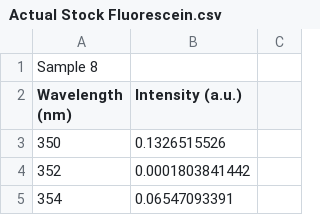
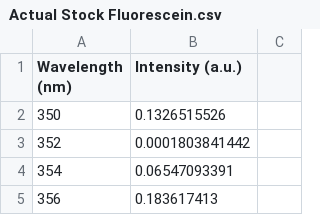
Before and after one commit to DavidShreve/PChemLab, a CSV file: QuantumYield_Data/Fluorescence/Fluorescence_Fluorescein_Dilutions/Actual Stock Fluorescein.csv, drawn as a sheet; only a part is shown; the shorter side is filled out with more unchanged rows.

```diff
--- a/QuantumYield_Data/Fluorescence/Fluorescence_Fluorescein_Dilutions/Actual Stock Fluorescein.csv
+++ b/QuantumYield_Data/Fluorescence/Fluorescence_Fluorescein_Dilutions/Actual Stock Fluorescein.csv
@@ -1,2 +1 @@
-Sample 8,,
 Wavelength (nm),Intensity (a.u.),
```
Also changed, not shown: QuantumYield_Data/Fluorescence/Fluorescence_Fluorescein_Dilutions/Fluorescein_2fold.csv, QuantumYield_Data/Fluorescence/Fluorescence_Fluorescein_Dilutions/Fluorescein_4fold.csv, 6 other files.
